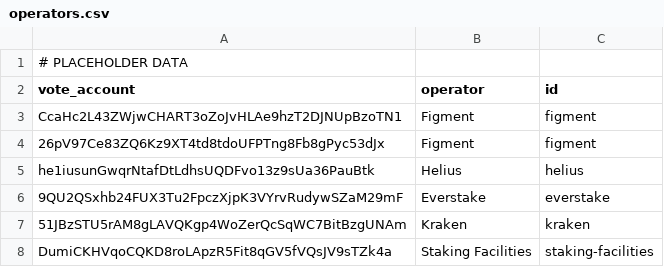
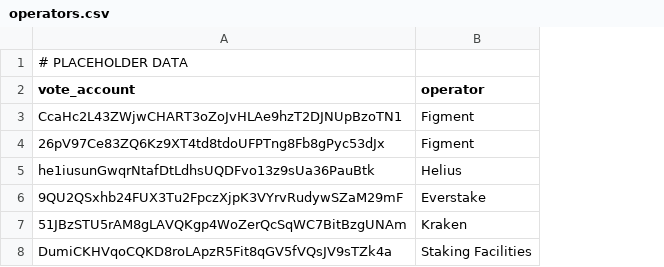
Before and after one commit to marinade-finance/delegation-strategy-2, a CSV file: store/operators.csv, drawn as a sheet; the diff names each change by its address in the sheet, - before the commit and + after, or states it on an @@ line.

Commit message:
operators csv

```diff
--- a/store/operators.csv
+++ b/store/operators.csv
-column C (id), rows 3-8: figment | figment | helius | everstake | kraken | staking-facilities
```
